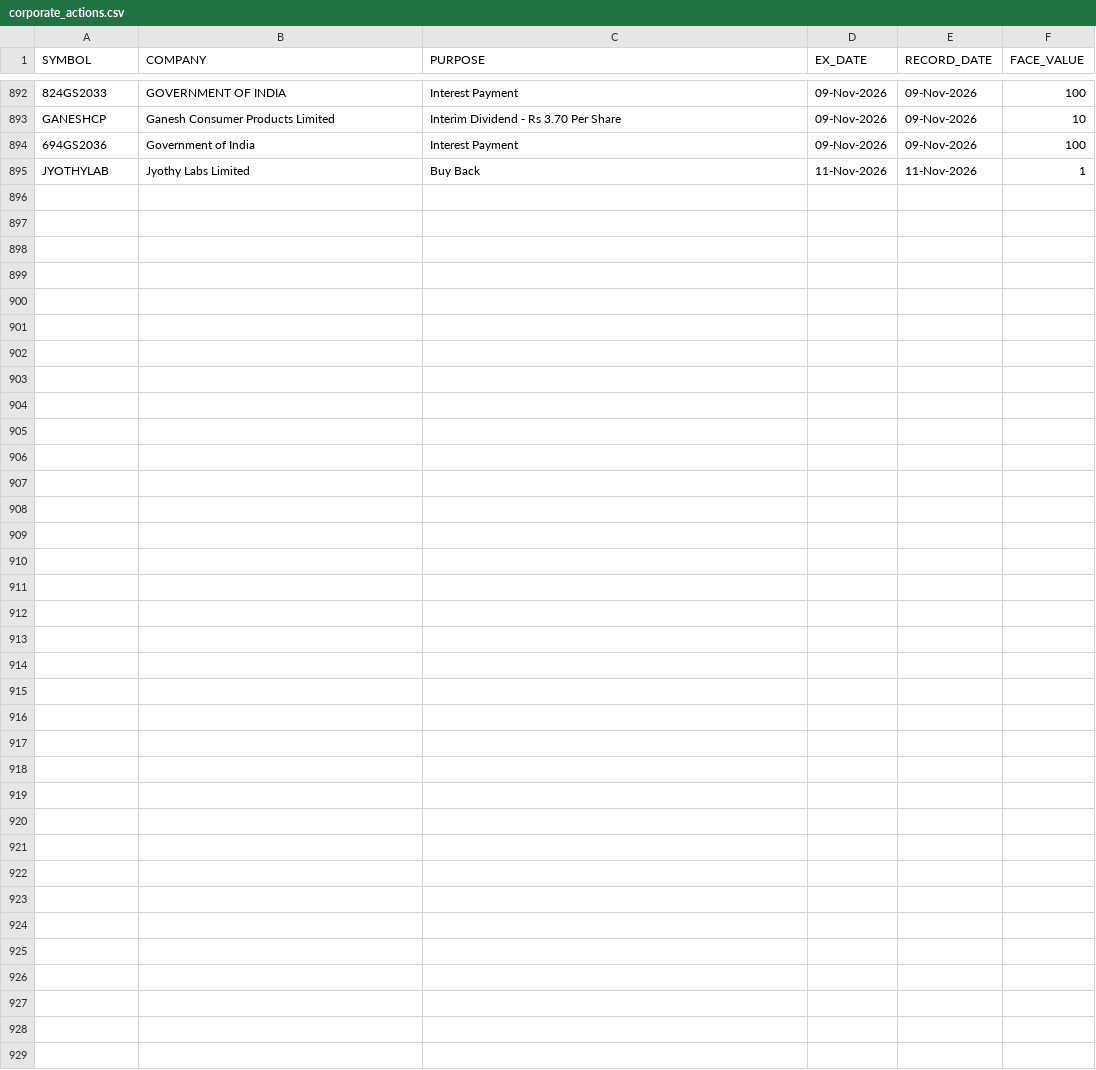
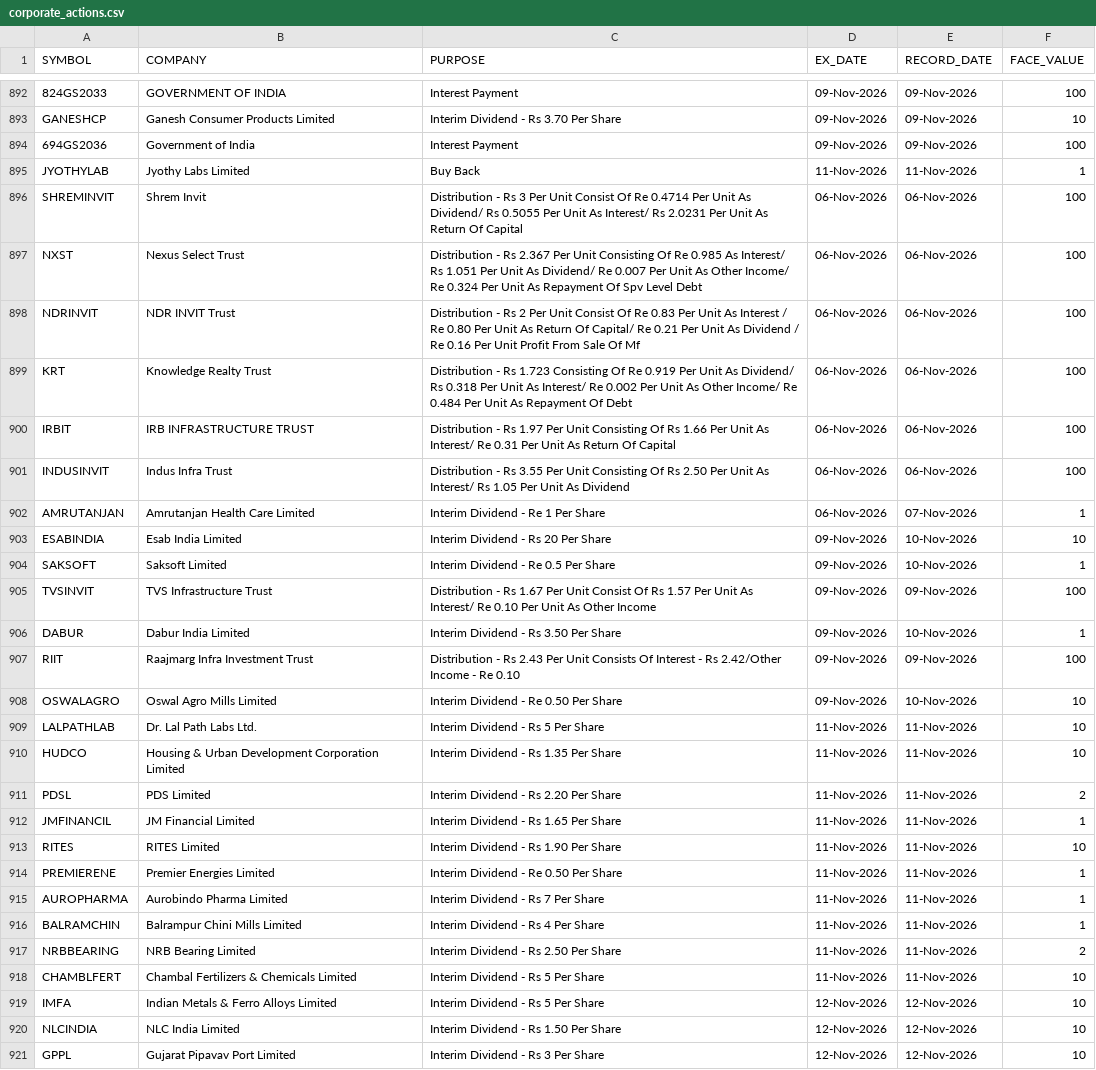
Before and after one commit to tanulakra5211-cell/market-desk, a CSV file: data/corporate_actions.csv, drawn as a sheet; only a part is shown, gaps mark what is left out.

```diff
--- a/data/corporate_actions.csv
+++ b/data/corporate_actions.csv
@@ -895 +895,27 @@ GANESHCP,Ganesh Consumer Products Limited,Interim Dividend - Rs 3.70 Per Share,0
 JYOTHYLAB,Jyothy Labs Limited,Buy Back,11-Nov-2026,11-Nov-2026,1
+SHREMINVIT,Shrem Invit,Distribution - Rs 3 Per Unit Consist Of Re 0.4714 Per Unit As Dividend/ Rs 0.5055 Per Unit As Interest/ Rs 2.0231 Per Unit As Return Of Capital,06-Nov-2026,06-Nov-2026,100
+NXST,Nexus Select Trust,Distribution - Rs 2.367 Per Unit Consisting Of Re 0.985 As Interest/ Rs 1.051 Per Unit As Dividend/ Re 0.007 Per Unit As Other Income/ Re 0.324 Per Unit As Repayment Of Spv Level Debt,06-Nov-2026,06-Nov-2026,100
+NDRINVIT,NDR INVIT Trust,Distribution - Rs 2 Per Unit Consist Of Re 0.83 Per Unit As Interest / Re 0.80 Per Unit As Return Of Capital/ Re 0.21 Per Unit As Dividend / Re 0.16 Per Unit Profit From Sale Of Mf,06-Nov-2026,06-Nov-2026,100
+KRT,Knowledge Realty Trust,Distribution - Rs 1.723 Consisting Of Re 0.919 Per Unit As Dividend/ Rs 0.318 Per Unit As Interest/ Re 0.002 Per Unit As Other Income/ Re 0.484 Per Unit As Repayment Of Debt,06-Nov-2026,06-Nov-2026,100
+IRBIT,IRB INFRASTRUCTURE TRUST,Distribution - Rs 1.97 Per Unit Consisting Of Rs 1.66 Per Unit As Interest/ Re 0.31 Per Unit As Return Of Capital,06-Nov-2026,06-Nov-2026,100
+INDUSINVIT,Indus Infra Trust,Distribution - Rs 3.55 Per Unit Consisting Of Rs 2.50 Per Unit As Interest/ Rs 1.05 Per Unit As Dividend,06-Nov-2026,06-Nov-2026,100
+AMRUTANJAN,Amrutanjan Health Care Limited,Interim Dividend - Re 1 Per Share,06-Nov-2026,07-Nov-2026,1
+ESABINDIA,Esab India Limited,Interim Dividend - Rs 20 Per Share,09-Nov-2026,10-Nov-2026,10
+SAKSOFT,Saksoft Limited,Interim Dividend - Re 0.5 Per Share,09-Nov-2026,10-Nov-2026,1
+TVSINVIT,TVS Infrastructure Trust,Distribution - Rs 1.67 Per Unit Consist Of Rs 1.57 Per Unit As Interest/ Re 0.10 Per Unit As Other Income,09-Nov-2026,09-Nov-2026,100
+DABUR,Dabur India Limited,Interim Dividend - Rs 3.50 Per Share,09-Nov-2026,10-Nov-2026,1
+RIIT,Raajmarg Infra Investment Trust,Distribution - Rs 2.43 Per Unit Consists Of Interest - Rs 2.42/Other Income - Re 0.10,09-Nov-2026,09-Nov-2026,100
+OSWALAGRO,Oswal Agro Mills Limited,Interim Dividend - Re 0.50 Per Share,09-Nov-2026,10-Nov-2026,10
+LALPATHLAB,Dr. Lal Path Labs Ltd.,Interim Dividend - Rs 5 Per Share,11-Nov-2026,11-Nov-2026,10
+HUDCO,Housing & Urban Development Corporation Limited,Interim Dividend - Rs 1.35 Per Share,11-Nov-2026,11-Nov-2026,10
+PDSL,PDS Limited,Interim Dividend - Rs 2.20 Per Share,11-Nov-2026,11-Nov-2026,2
+JMFINANCIL,JM Financial Limited,Interim Dividend - Rs 1.65 Per Share,11-Nov-2026,11-Nov-2026,1
+RITES,RITES Limited,Interim Dividend - Rs 1.90 Per Share,11-Nov-2026,11-Nov-2026,10
+PREMIERENE,Premier Energies Limited,Interim Dividend - Re 0.50 Per Share,11-Nov-2026,11-Nov-2026,1
+AUROPHARMA,Aurobindo Pharma Limited,Interim Dividend - Rs 7 Per Share,11-Nov-2026,11-Nov-2026,1
+BALRAMCHIN,Balrampur Chini Mills Limited,Interim Dividend - Rs 4 Per Share,11-Nov-2026,11-Nov-2026,1
+NRBBEARING,NRB Bearing Limited,Interim Dividend - Rs 2.50 Per Share,11-Nov-2026,11-Nov-2026,2
+CHAMBLFERT,Chambal Fertilizers & Chemicals Limited,Interim Dividend - Rs 5 Per Share,11-Nov-2026,11-Nov-2026,10
+IMFA,Indian Metals & Ferro Alloys Limited,Interim Dividend - Rs 5 Per Share,12-Nov-2026,12-Nov-2026,10
+NLCINDIA,NLC India Limited,Interim Dividend - Rs 1.50 Per Share,12-Nov-2026,12-Nov-2026,10
+GPPL,Gujarat Pipavav Port Limited,Interim Dividend - Rs 3 Per Share,12-Nov-2026,12-Nov-2026,10
```
Also changed, not shown: data/flows.csv, 3 other files.
